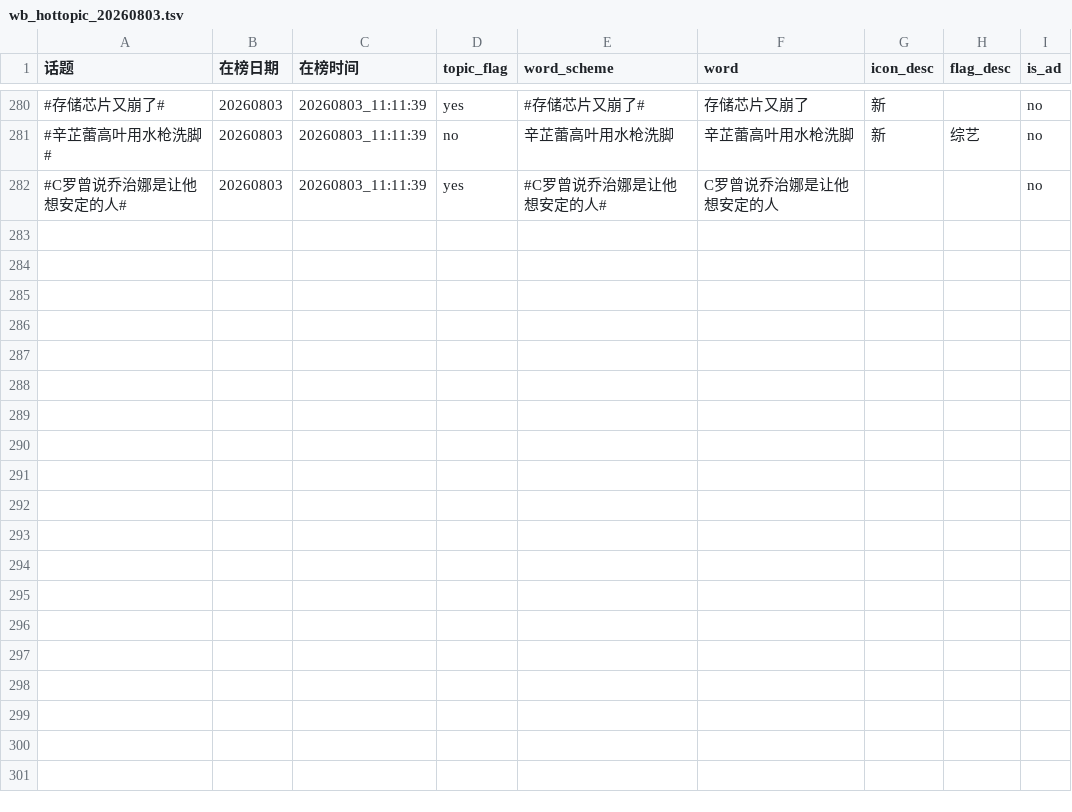
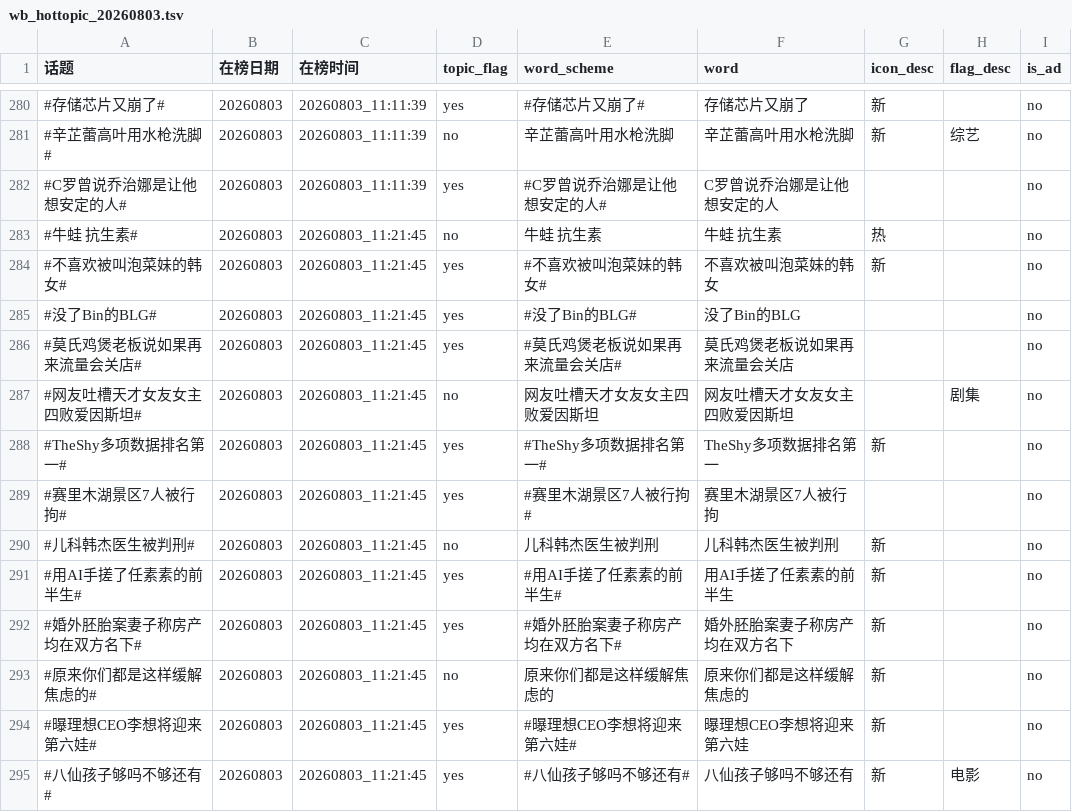
Before and after one commit to xxhe504/hottopic, a TSV file: data/weibo/wb_hottopic_20260803.tsv, drawn as a sheet; only a part is shown, gaps mark what is left out.

```diff
--- a/data/weibo/wb_hottopic_20260803.tsv
+++ b/data/weibo/wb_hottopic_20260803.tsv
@@ -282 +282,14 @@
 #C罗曾说乔治娜是让他想安定的人#	20260803	20260803_11:11:39	yes	#C罗曾说乔治娜是让他想安定的人#	C罗曾说乔治娜是让他想安定的人			no
+#牛蛙 抗生素#	20260803	20260803_11:21:45	no	牛蛙 抗生素	牛蛙 抗生素	热		no
+#不喜欢被叫泡菜妹的韩女#	20260803	20260803_11:21:45	yes	#不喜欢被叫泡菜妹的韩女#	不喜欢被叫泡菜妹的韩女	新		no
+#没了Bin的BLG#	20260803	20260803_11:21:45	yes	#没了Bin的BLG#	没了Bin的BLG			no
+#莫氏鸡煲老板说如果再来流量会关店#	20260803	20260803_11:21:45	yes	#莫氏鸡煲老板说如果再来流量会关店#	莫氏鸡煲老板说如果再来流量会关店			no
+#网友吐槽天才女友女主四败爱因斯坦#	20260803	20260803_11:21:45	no	网友吐槽天才女友女主四败爱因斯坦	网友吐槽天才女友女主四败爱因斯坦		剧集	no
+#TheShy多项数据排名第一#	20260803	20260803_11:21:45	yes	#TheShy多项数据排名第一#	TheShy多项数据排名第一	新		no
+#赛里木湖景区7人被行拘#	20260803	20260803_11:21:45	yes	#赛里木湖景区7人被行拘#	赛里木湖景区7人被行拘			no
+#儿科韩杰医生被判刑#	20260803	20260803_11:21:45	no	儿科韩杰医生被判刑	儿科韩杰医生被判刑	新		no
+#用AI手搓了任素素的前半生#	20260803	20260803_11:21:45	yes	#用AI手搓了任素素的前半生#	用AI手搓了任素素的前半生	新		no
+#婚外胚胎案妻子称房产均在双方名下#	20260803	20260803_11:21:45	yes	#婚外胚胎案妻子称房产均在双方名下#	婚外胚胎案妻子称房产均在双方名下	新		no
+#原来你们都是这样缓解焦虑的#	20260803	20260803_11:21:45	no	原来你们都是这样缓解焦虑的	原来你们都是这样缓解焦虑的	新		no
+#曝理想CEO李想将迎来第六娃#	20260803	20260803_11:21:45	yes	#曝理想CEO李想将迎来第六娃#	曝理想CEO李想将迎来第六娃	新		no
+#八仙孩子够吗不够还有#	20260803	20260803_11:21:45	yes	#八仙孩子够吗不够还有#	八仙孩子够吗不够还有	新	电影	no
```
Also changed, not shown: 2 other files.
